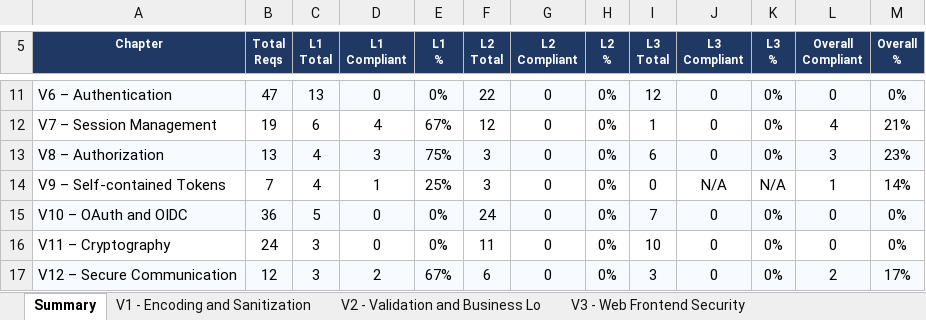
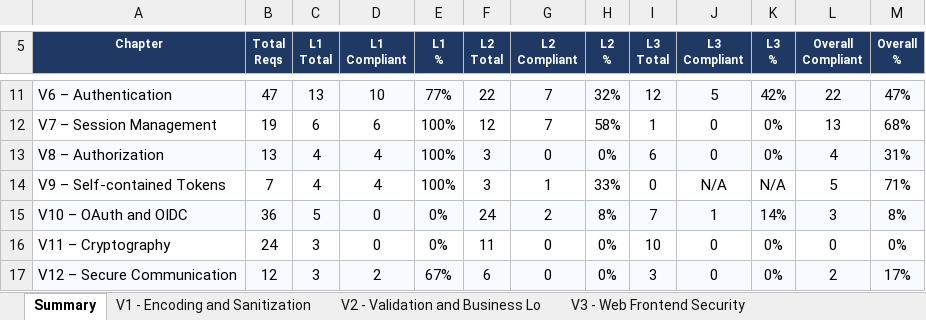
Before and after one commit to mei-desofs/desofs2026-thu_ffs_1, an Excel workbook: Deliverables/phase2/sprint2/ASVS_5_0_Tracker_Updated.xlsx, sheet Summary, drawn as a sheet; only a part is shown, gaps mark what is left out; values as stored, in another font and other column widths than the file's, no borders; charts and pictures and conditional formats not drawn; the diff covers the shown part only; the diff names each change by its address in the sheet, - before the commit and + after, or states it on an @@ line.

```diff
--- a/Deliverables/phase2/sprint2/ASVS_5_0_Tracker_Updated.xlsx (sheet Summary)
+++ b/Deliverables/phase2/sprint2/ASVS_5_0_Tracker_Updated.xlsx (sheet Summary)
-D11 (L1 Compliant): 0
+D11 (L1 Compliant): 10
-E11 (L1 %): 0%
+E11 (L1 %): 77%
-G11:G12 (L2 Compliant): 0
+G11:G12 (L2 Compliant): 7
-H11 (L2 %): 0%
+H11 (L2 %): 32%
-J11 (L3 Compliant): 0
+J11 (L3 Compliant): 5
-K11 (L3 %): 0%
+K11 (L3 %): 42%
-L11 (Overall Compliant): 0
+L11 (Overall Compliant): 22
-M11 (Overall %): 0%
+M11 (Overall %): 47%
-D12 (L1 Compliant): 4
+D12 (L1 Compliant): 6
-E12 (L1 %): 67%
+E12 (L1 %): 100%
-H12 (L2 %): 0%
+H12 (L2 %): 58%
-L12 (Overall Compliant): 4
+L12 (Overall Compliant): 13
-M12 (Overall %): 21%
+M12 (Overall %): 68%
-D13 (L1 Compliant): 3
+D13 (L1 Compliant): 4
-E13 (L1 %): 75%
+E13 (L1 %): 100%
-L13 (Overall Compliant): 3
+L13 (Overall Compliant): 4
-M13 (Overall %): 23%
+M13 (Overall %): 31%
-D14 (L1 Compliant): 1
+D14 (L1 Compliant): 4
-E14 (L1 %): 25%
+E14 (L1 %): 100%
-G14 (L2 Compliant): 0
+G14 (L2 Compliant): 1
-H14 (L2 %): 0%
+H14 (L2 %): 33%
-L14 (Overall Compliant): 1
+L14 (Overall Compliant): 5
-M14 (Overall %): 14%
+M14 (Overall %): 71%
-G15 (L2 Compliant): 0
+G15 (L2 Compliant): 2
-H15 (L2 %): 0%
+H15 (L2 %): 8%
-J15 (L3 Compliant): 0
+J15 (L3 Compliant): 1
-K15 (L3 %): 0%
+K15 (L3 %): 14%
-L15 (Overall Compliant): 0
+L15 (Overall Compliant): 3
-M15 (Overall %): 0%
+M15 (Overall %): 8%
```
Also changed, not shown: 64 edited cells elsewhere in this sheet, sheet V6 - Authentication, sheet V10 - OAuth and OIDC, sheet V1 - Encoding and Sanitization, sheet V15 - Secure Coding and Archite, sheet V13 - Configuration, sheet V4 - API and Web Service, 8 more sheets, charts or pictures, 1 other file.
